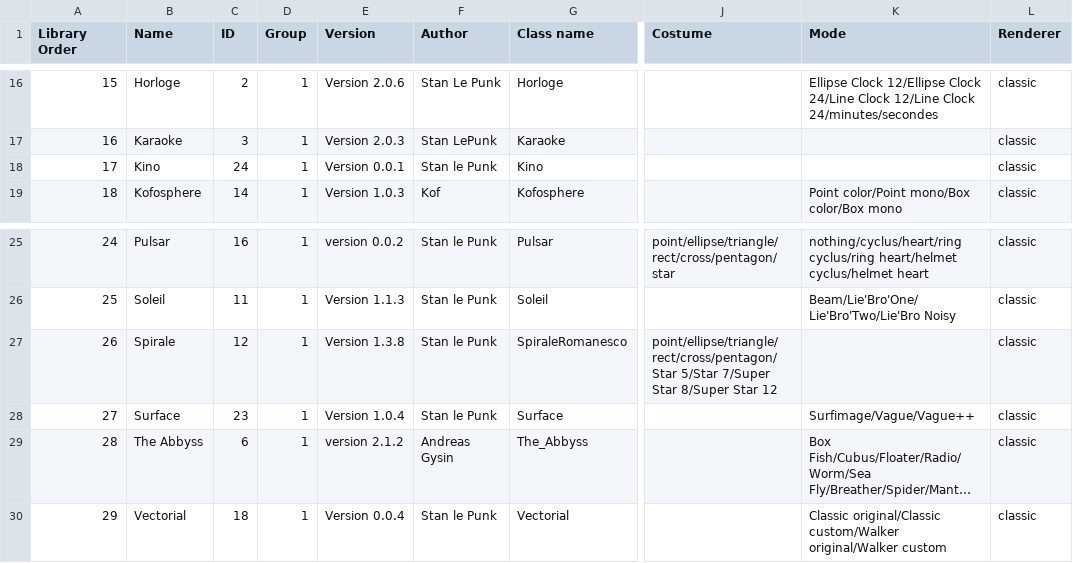
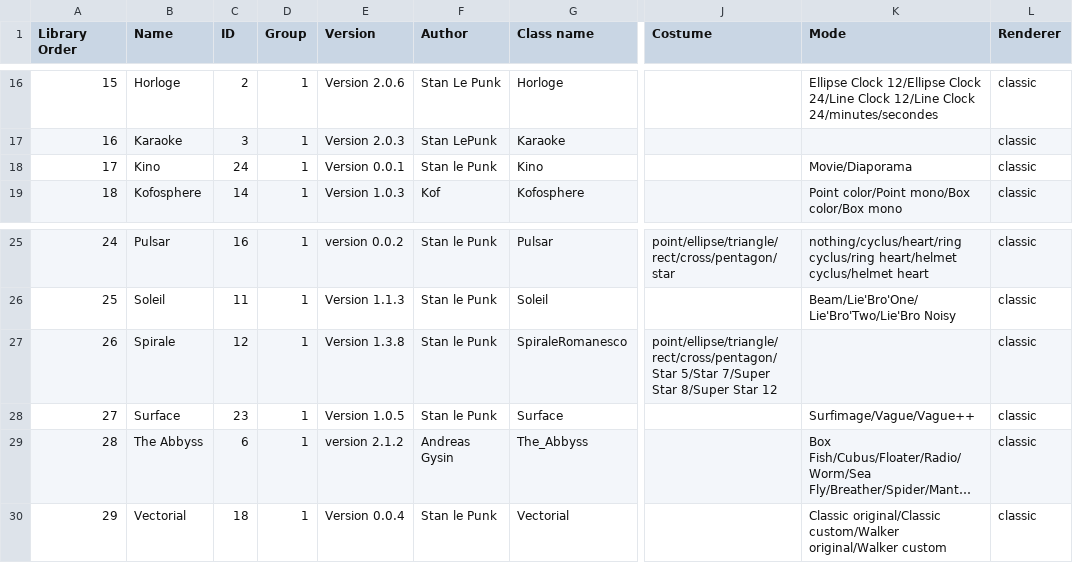
Before and after one commit to knupel/ROMANESCO-Processing, a CSV file: Software_31/sources/preferences/index_romanesco_items.csv, drawn as a sheet; only a part is shown, gaps mark what is left out; long unchanged cells end in …; the diff names each change by its address in the sheet, - before the commit and + after, or states it on an @@ line.

```diff
--- a/Software_31/sources/preferences/index_romanesco_items.csv
+++ b/Software_31/sources/preferences/index_romanesco_items.csv
-K18 (Mode): (empty)
+K18 (Mode): Movie/Diaporama
-E28 (Version): Version 1.0.4
+E28 (Version): Version 1.0.5
```
Also changed, not shown: Software_31/sources/preferences/setting/defaultSetting.csv, 48 other files.
